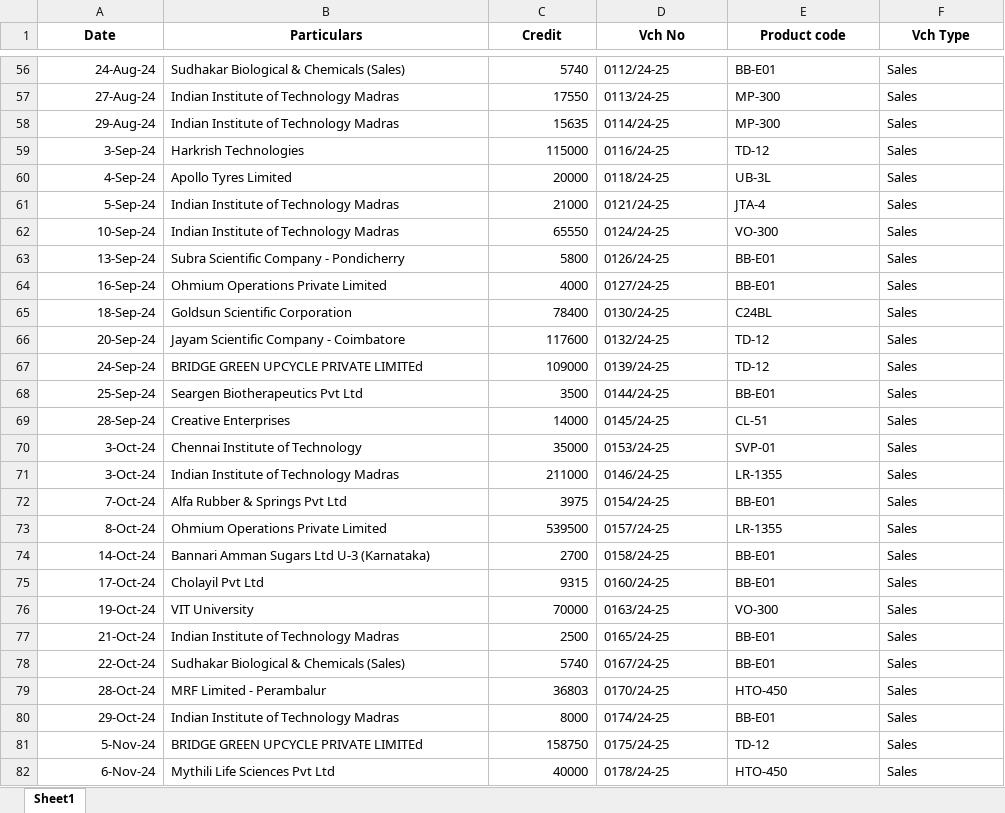
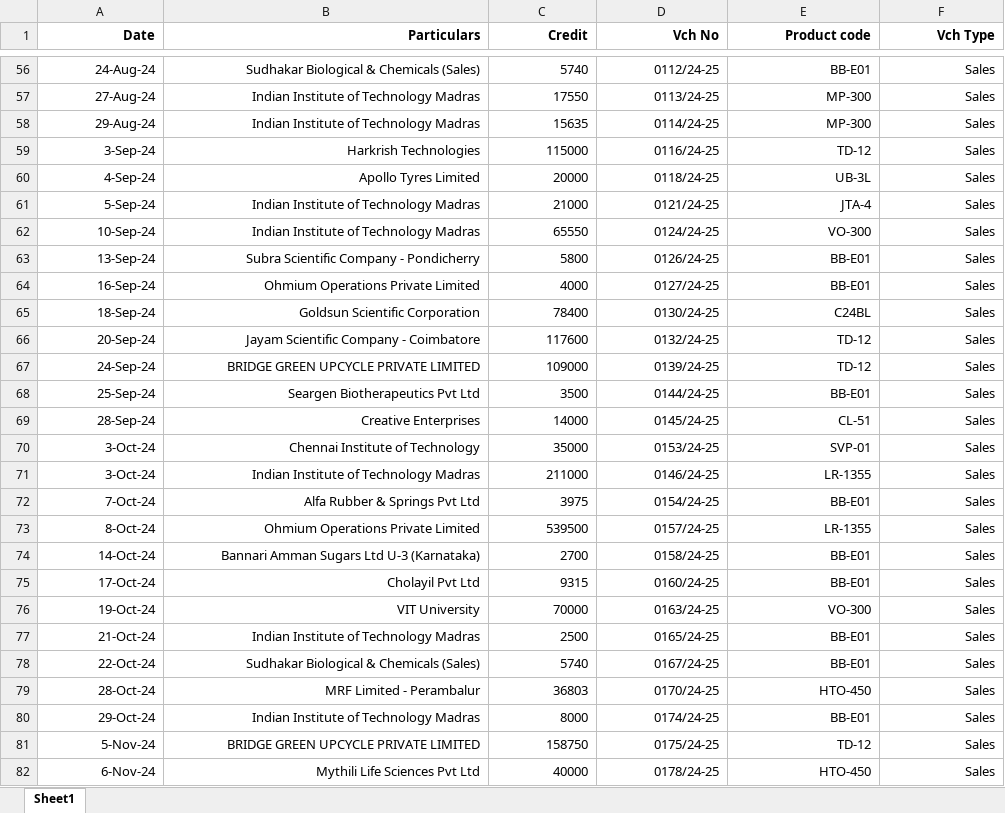
Before and after one commit to sanjanav2102/BDM-Capstone-Project, an Excel workbook: Datasets/Sales data.xlsx, sheet Sheet1, drawn as a sheet; only a part is shown, gaps mark what is left out; values as stored, in another font and other column widths than the file's, no borders; the diff covers the shown part only; the diff names each change by its address in the sheet, - before the commit and + after, or states it on an @@ line.

```diff
--- a/Datasets/Sales data.xlsx (sheet Sheet1)
+++ b/Datasets/Sales data.xlsx (sheet Sheet1)
-A1:F1 alignment: center
+A1:F1 alignment: right
-B56:B82 alignment: left
+B56:B82 alignment: right
-D56:F82 alignment: left
+D56:F82 alignment: right
-B67 (Particulars): BRIDGE GREEN UPCYCLE PRIVATE LIMITEd
+B67 (Particulars): BRIDGE GREEN UPCYCLE PRIVATE LIMITED
-B81 (Particulars): BRIDGE GREEN UPCYCLE PRIVATE LIMITEd
+B81 (Particulars): BRIDGE GREEN UPCYCLE PRIVATE LIMITED
```
Also changed, not shown: 1 edited cell and cell formats elsewhere in this sheet, Datasets/Cleaned_Sales_Data.xlsx, Datasets/product data.xlsx, 1 other file.
